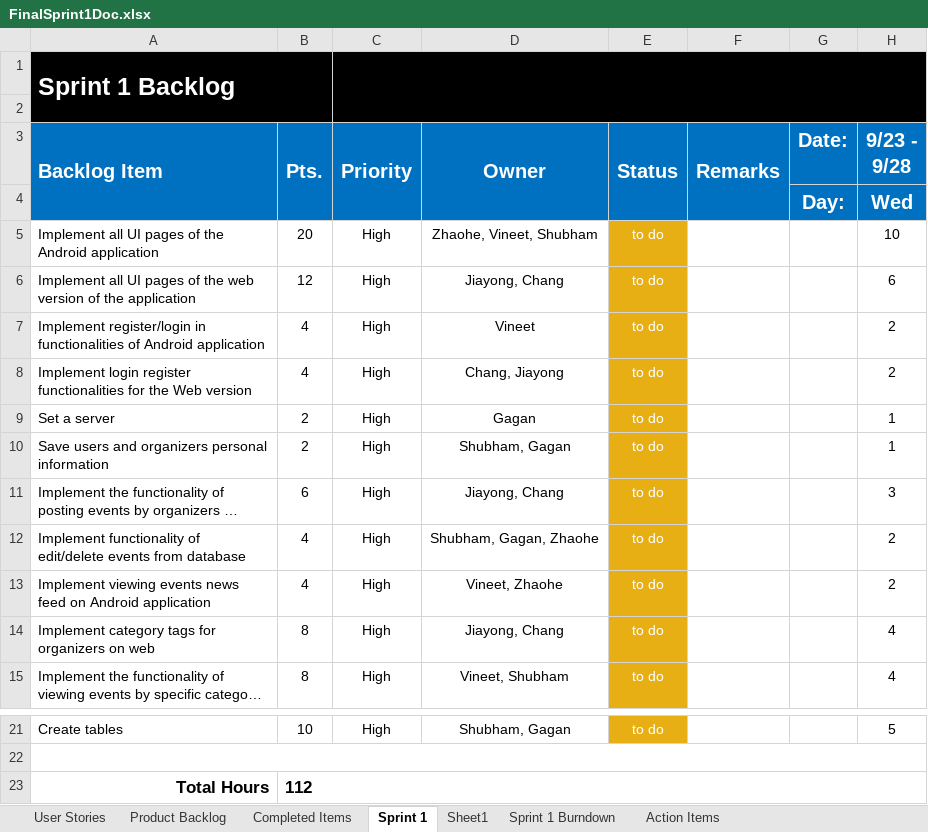
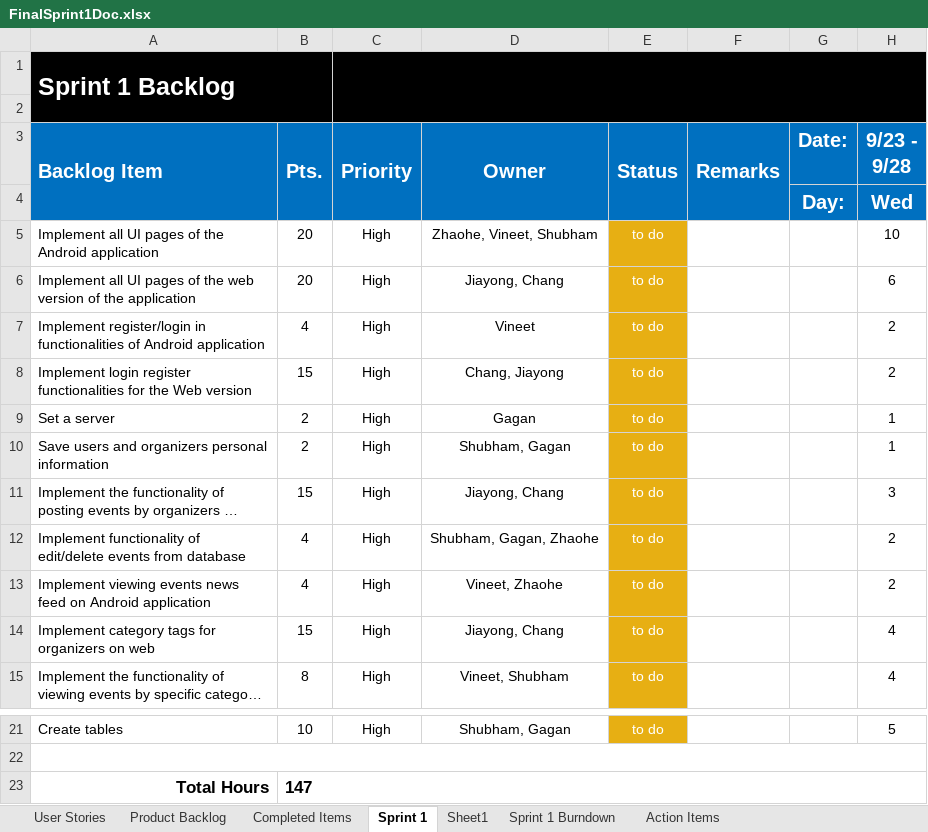
Before and after one commit to gaganthesky/IC3, an Excel workbook: Sprint_Docs/Sprint1/FinalSprint1Doc.xlsx, sheet Sprint 1, drawn as a sheet; only a part is shown, gaps mark what is left out; long unchanged cells end in …; values as stored, in another font and other column widths than the file's, no borders; charts and pictures not drawn; the diff names each change by its address in the sheet, - before the commit and + after, or states it on an @@ line.

Commit message:
Update Pts data for sprint 1

```diff
--- a/Sprint_Docs/Sprint1/FinalSprint1Doc.xlsx (sheet Sprint 1)
+++ b/Sprint_Docs/Sprint1/FinalSprint1Doc.xlsx (sheet Sprint 1)
-B6 (Pts.): 12
+B6 (Pts.): 20
-B8 (Pts.): 4
+B8 (Pts.): 15
-B11 (Pts.): 6
+B11 (Pts.): 15
-B14 (Pts.): 8
+B14 (Pts.): 15
-B23 (Pts.): 112
+B23 (Pts.): 147
```
Also changed, not shown: sheet Sprint 1 Burndown, charts or pictures.
